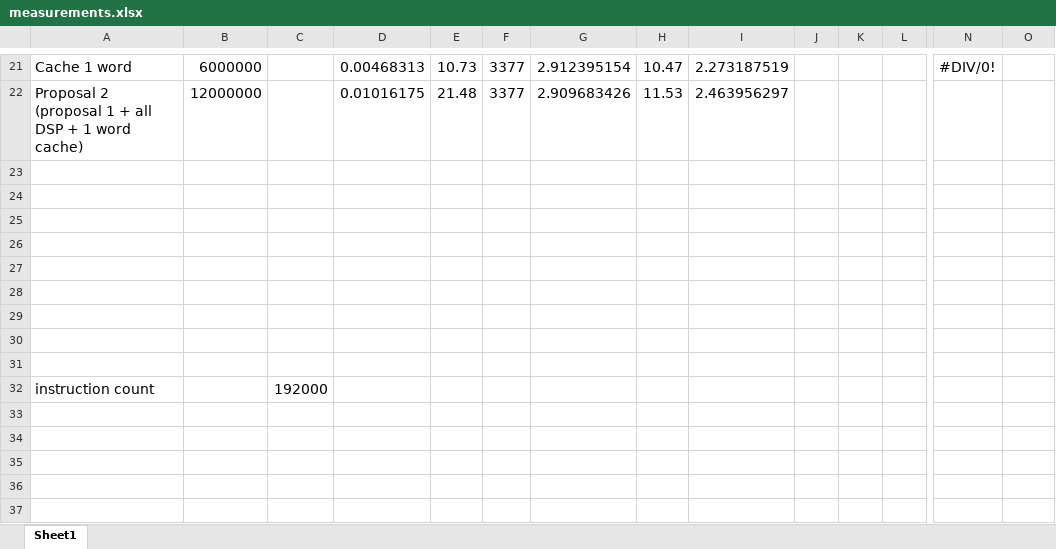
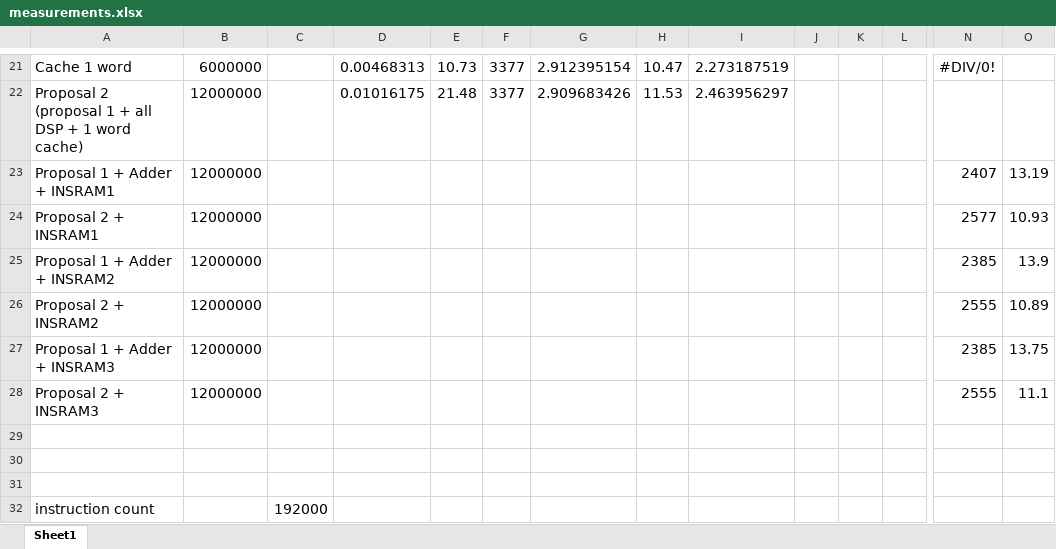
Before and after one commit to suchanekj/f-of-e-tools, an Excel workbook: verilog/hardware/processor/source/measurements.xlsx, sheet Sheet1, drawn as a sheet; only a part is shown, gaps mark what is left out; the shorter side is filled out with more unchanged rows; values as stored, in another font and other column widths than the file's, no borders; conditional formats not drawn; rows hold the shown columns only; the diff names each change by its address in the sheet, - before the commit and + after, or states it on an @@ line.

Commit message:
Added different implementations of RAM + added DU and Critical Timing measurements

```diff
--- a/verilog/hardware/processor/source/measurements.xlsx (sheet Sheet1)
+++ b/verilog/hardware/processor/source/measurements.xlsx (sheet Sheet1)
-row 23: (empty)
+row 23: Proposal 1 + Adder + INSRAM1 | 12000000 |  |  |  |  |  |  |  |  |  |  | 2407 | 13.19
-row 24: (empty)
+row 24: Proposal 2 + INSRAM1 | 12000000 |  |  |  |  |  |  |  |  |  |  | 2577 | 10.93
-row 25: (empty)
+row 25: Proposal 1 + Adder + INSRAM2 | 12000000 |  |  |  |  |  |  |  |  |  |  | 2385 | 13.9
-row 26: (empty)
+row 26: Proposal 2 + INSRAM2 | 12000000 |  |  |  |  |  |  |  |  |  |  | 2555 | 10.89
-row 27: (empty)
+row 27: Proposal 1 + Adder + INSRAM3 | 12000000 |  |  |  |  |  |  |  |  |  |  | 2385 | 13.75
-row 28: (empty)
+row 28: Proposal 2 + INSRAM3 | 12000000 |  |  |  |  |  |  |  |  |  |  | 2555 | 11.1
```
Also changed, not shown: 8 other files.
